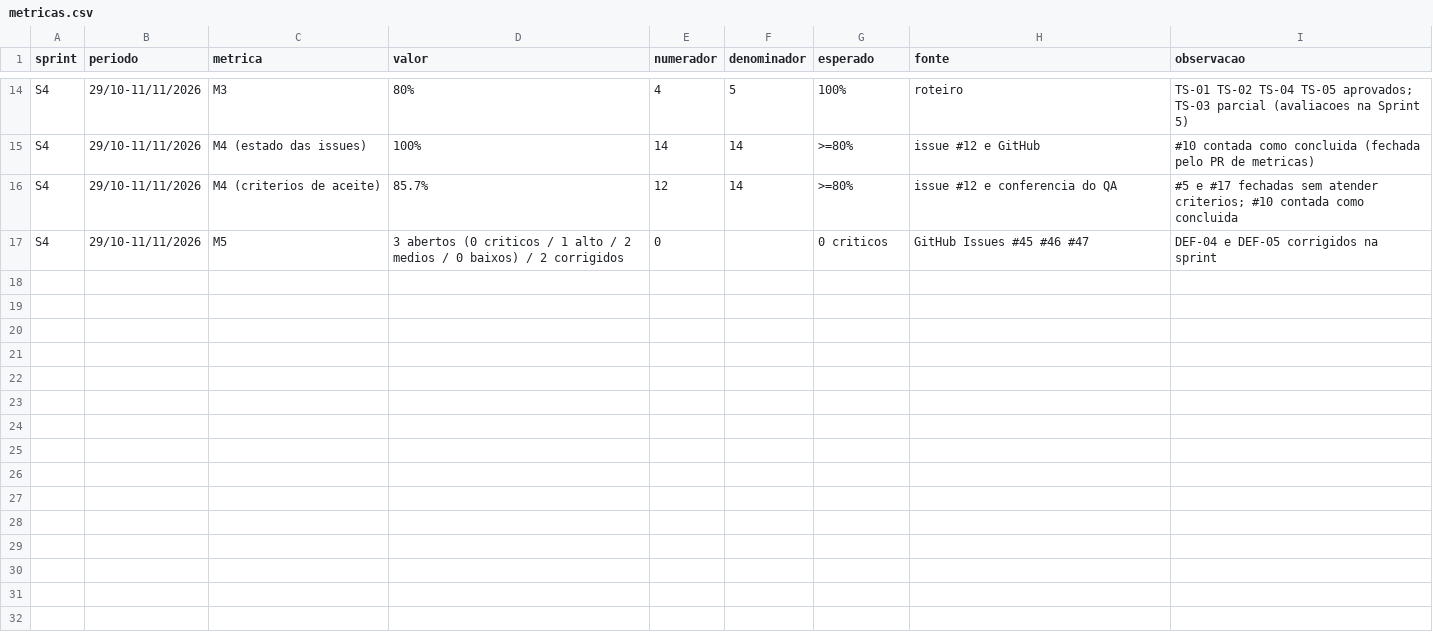
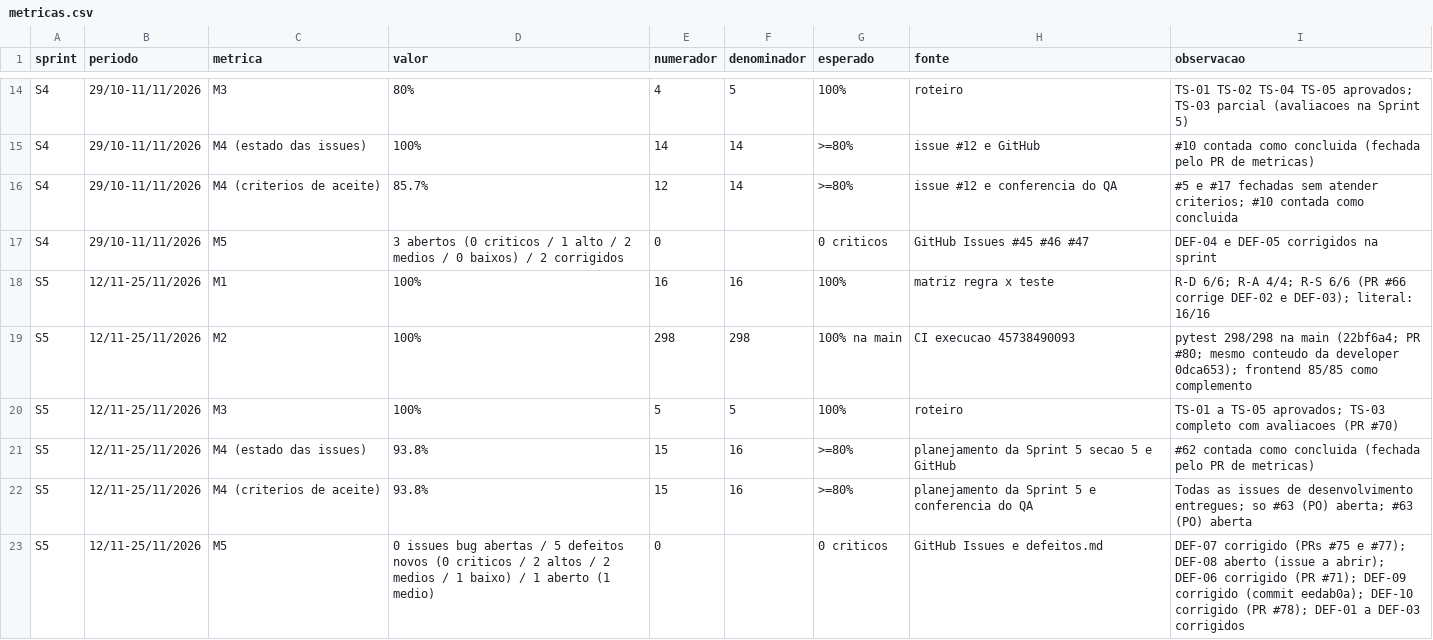
Before and after one commit to FGA0138-MDS-Ajax/2026.2-T03-Lamport, a CSV file: docs/metricas/dados/metricas.csv, drawn as a sheet; only a part is shown, gaps mark what is left out; the diff names each change by its address in the sheet, - before the commit and + after, or states it on an @@ line.

Commit message:
docs(metricas): M1 a M5, conferência dos PRs e defeitos da Sprint 5 (issue #62)

```diff
--- a/docs/metricas/dados/metricas.csv
+++ b/docs/metricas/dados/metricas.csv
+row 18: S5 | 12/11-25/11/2026 | M1 | 100% | 16 | 16 | 100% | matriz regra x teste | R-D 6/6; R-A 4/4; R-S 6/6 (PR #66 corrige DEF-02 e DEF-03); literal: 16/16
+row 19: S5 | 12/11-25/11/2026 | M2 | 100% | 298 | 298 | 100% na main | CI execucao 45738490093 | pytest 298/298 na main (22bf6a4; PR #80; mesmo conteudo da developer 0dca653); frontend 85/85 como complemento
+row 20: S5 | 12/11-25/11/2026 | M3 | 100% | 5 | 5 | 100% | roteiro | TS-01 a TS-05 aprovados; TS-03 completo com avaliacoes (PR #70)
+row 21: S5 | 12/11-25/11/2026 | M4 (estado das issues) | 93.8% | 15 | 16 | >=80% | planejamento da Sprint 5 secao 5 e GitHub | #62 contada como concluida (fechada pelo PR de metricas)
+row 22: S5 | 12/11-25/11/2026 | M4 (criterios de aceite) | 93.8% | 15 | 16 | >=80% | planejamento da Sprint 5 e conferencia do QA | Todas as issues de desenvolvimento entregues; so #63 (PO) aberta; #63 (PO) aberta
+row 23: S5 | 12/11-25/11/2026 | M5 | 0 issues bug abertas / 5 defeitos novos (0 criticos / 2 altos / 2 medios / 1 baixo) / 1 aberto (1 medio) | 0 |  | 0 criticos | GitHub Issues e defeitos.md | DEF-07 corrigido (PRs #75 e #77); DEF-08 aberto (issue a abrir); DEF-06 corrigido (PR #71); DEF-09 corrigido (commit eedab0a); DEF-10 corrigido (PR #78); DEF-01 a DEF-03 corrigidos
```
Also changed, not shown: 8 other files.
